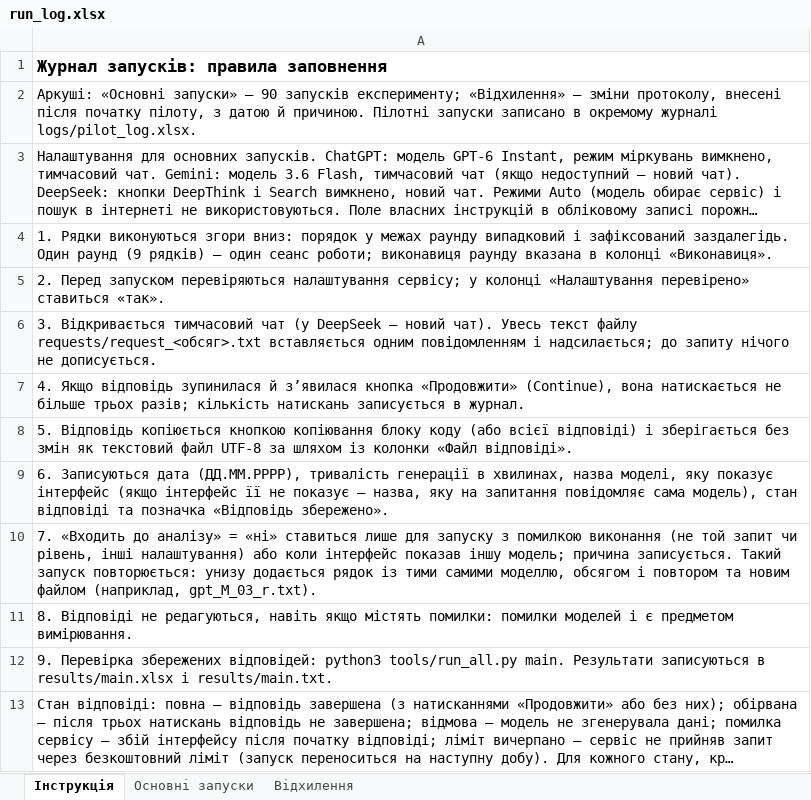
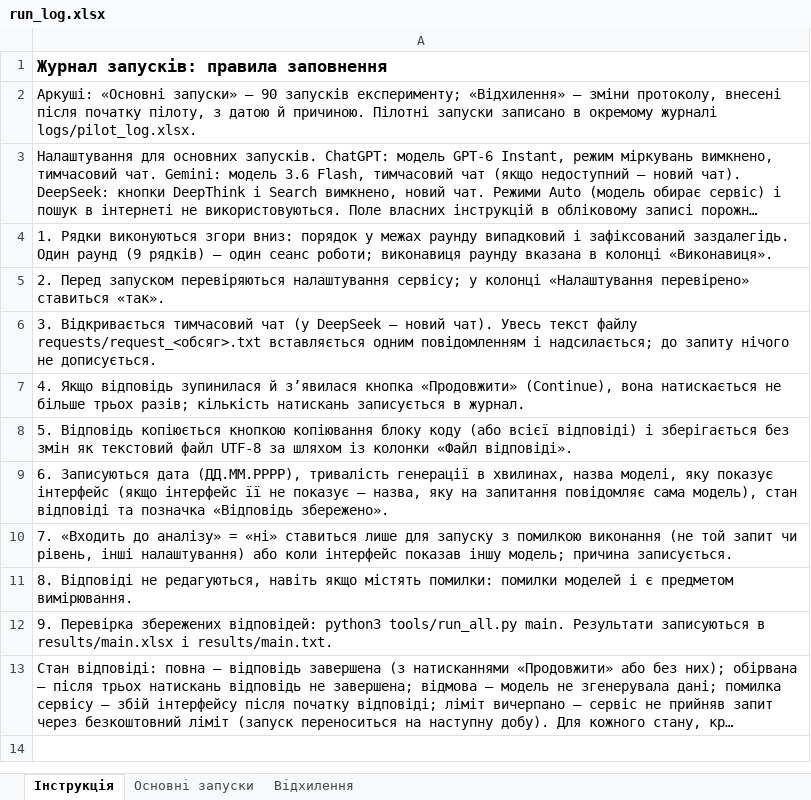
Before and after one commit to nikogniko/test-data-generation-research, an Excel workbook: logs/run_log.xlsx, sheet Інструкція, drawn as a sheet; long unchanged cells end in …; values as stored, in another font and other column widths than the file's, no borders; the diff names each change by its address in the sheet, - before the commit and + after, or states it on an @@ line.

```diff
--- a/logs/run_log.xlsx (sheet Інструкція)
+++ b/logs/run_log.xlsx (sheet Інструкція)
-A10: …причина записується. Такий запуск повторюється: унизу додається рядок із тими самими моделлю, обсягом і повтором та новим файлом (наприклад, gpt_M_03_r.txt).
+A10: …причина записується.
```
Also changed, not shown: sheet Основні запуски, 14 other files.
